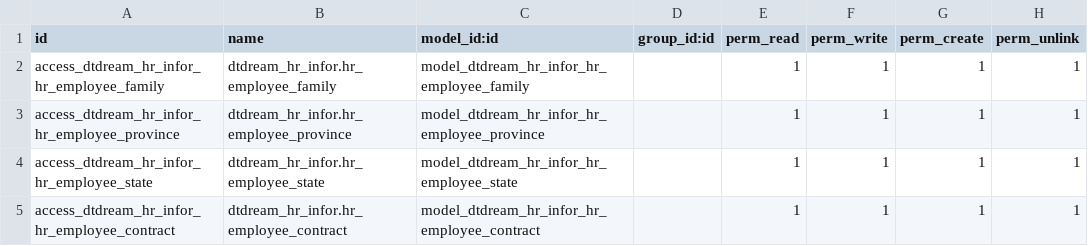
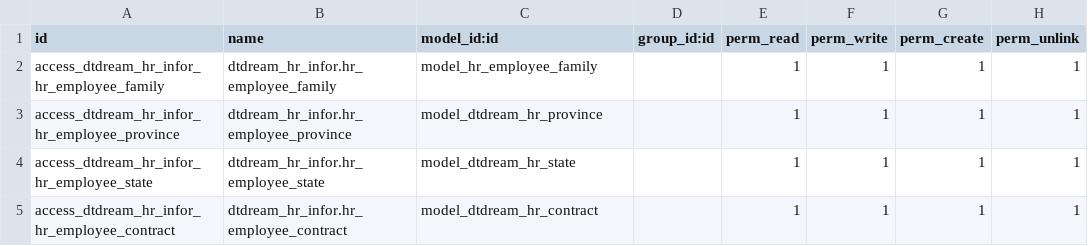
Before and after one commit to alangwansui/Enterprise_odoo_account, a CSV file: myaddons/dtdream_hr_infor/security/ir.model.access.csv, drawn as a sheet.

```diff
--- a/myaddons/dtdream_hr_infor/security/ir.model.access.csv
+++ b/myaddons/dtdream_hr_infor/security/ir.model.access.csv
@@ -1,5 +1,5 @@
 id,name,model_id:id,group_id:id,perm_read,perm_write,perm_create,perm_unlink
-access_dtdream_hr_infor_hr_employee_family,dtdream_hr_infor.hr_employee_family,model_dtdream_hr_infor_hr_employee_family,,1,1,1,1
-access_dtdream_hr_infor_hr_employee_province,dtdream_hr_infor.hr_employee_province,model_dtdream_hr_infor_hr_employee_province,,1,1,1,1
-access_dtdream_hr_infor_hr_employee_state,dtdream_hr_infor.hr_employee_state,model_dtdream_hr_infor_hr_employee_state,,1,1,1,1
-access_dtdream_hr_infor_hr_employee_contract,dtdream_hr_infor.hr_employee_contract,model_dtdream_hr_infor_hr_employee_contract,,1,1,1,1
+access_dtdream_hr_infor_hr_employee_family,dtdream_hr_infor.hr_employee_family,model_hr_employee_family,,1,1,1,1
+access_dtdream_hr_infor_hr_employee_province,dtdream_hr_infor.hr_employee_province,model_dtdream_hr_province,,1,1,1,1
+access_dtdream_hr_infor_hr_employee_state,dtdream_hr_infor.hr_employee_state,model_dtdream_hr_state,,1,1,1,1
+access_dtdream_hr_infor_hr_employee_contract,dtdream_hr_infor.hr_employee_contract,model_dtdream_hr_contract,,1,1,1,1
```
Also changed, not shown: myaddons/dtdream_hr_resume/security/ir.model.access.csv, 7 other files.
